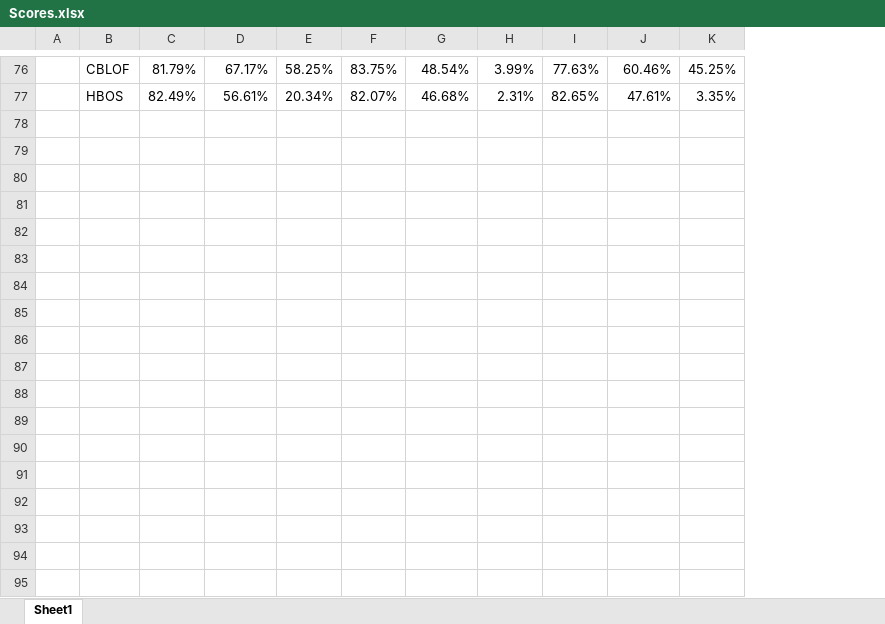
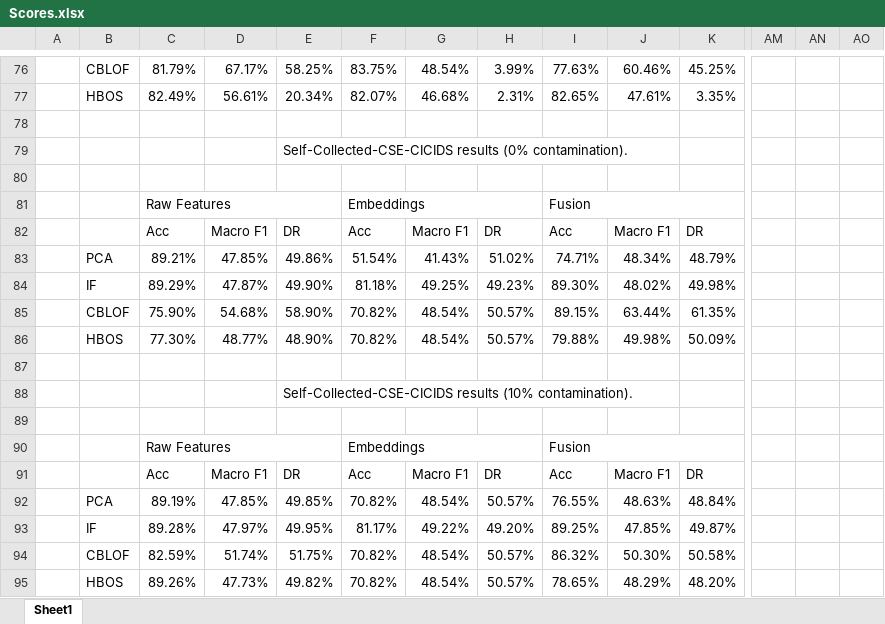
Before and after one commit to KienHoSD/NIDS_Anomal-E_Multimodal, an Excel workbook: Scores.xlsx, sheet Sheet1, drawn as a sheet; only a part is shown, gaps mark what is left out; values as stored, in another font and other column widths than the file's, no cell formats; rows hold the shown columns only; the diff covers the shown part only; the diff names each change by its address in the sheet, - before the commit and + after, or states it on an @@ line.

```diff
--- a/Scores.xlsx (sheet Sheet1)
+++ b/Scores.xlsx (sheet Sheet1)
+column AM, empty
+column AN, empty
+column AO, empty
+row 78: (empty)
+row 79:  |  |  |  | Self-Collected-CSE-CICIDS results (0% contamination).
+row 80: (empty)
+row 81:  |  | Raw Features |  |  | Embeddings |  |  | Fusion
+row 82:  |  | Acc | Macro F1 | DR | Acc | Macro F1 | DR | Acc | Macro F1 | DR
+row 83:  | PCA | 89.21% | 47.85% | 49.86% | 51.54% | 41.43% | 51.02% | 74.71% | 48.34% | 48.79%
+row 84:  | IF | 89.29% | 47.87% | 49.90% | 81.18% | 49.25% | 49.23% | 89.30% | 48.02% | 49.98%
+row 85:  | CBLOF | 75.90% | 54.68% | 58.90% | 70.82% | 48.54% | 50.57% | 89.15% | 63.44% | 61.35%
+row 86:  | HBOS | 77.30% | 48.77% | 48.90% | 70.82% | 48.54% | 50.57% | 79.88% | 49.98% | 50.09%
+row 87: (empty)
+row 88:  |  |  |  | Self-Collected-CSE-CICIDS results (10% contamination).
+row 89: (empty)
+row 90:  |  | Raw Features |  |  | Embeddings |  |  | Fusion
+row 91:  |  | Acc | Macro F1 | DR | Acc | Macro F1 | DR | Acc | Macro F1 | DR
+row 92:  | PCA | 89.19% | 47.85% | 49.85% | 70.82% | 48.54% | 50.57% | 76.55% | 48.63% | 48.84%
+row 93:  | IF | 89.28% | 47.97% | 49.95% | 81.17% | 49.22% | 49.20% | 89.25% | 47.85% | 49.87%
+row 94:  | CBLOF | 82.59% | 51.74% | 51.75% | 70.82% | 48.54% | 50.57% | 86.32% | 50.30% | 50.58%
+row 95:  | HBOS | 89.26% | 47.73% | 49.82% | 70.82% | 48.54% | 50.57% | 78.65% | 48.29% | 48.20%
```
Also changed, not shown: 29 edited cells and merged cells elsewhere in this sheet, cell formats, formulas that keep their value, 2 other files.
